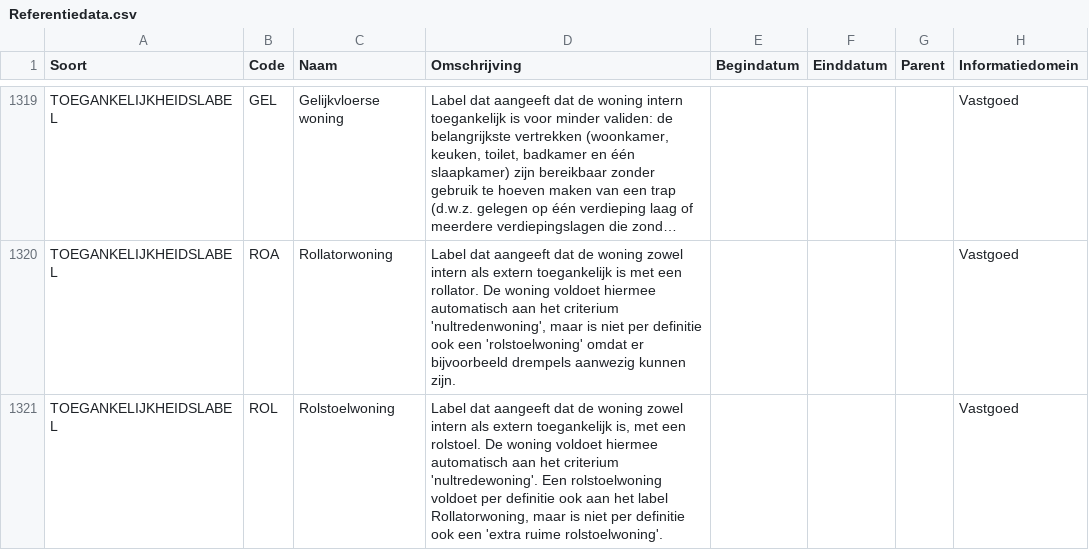
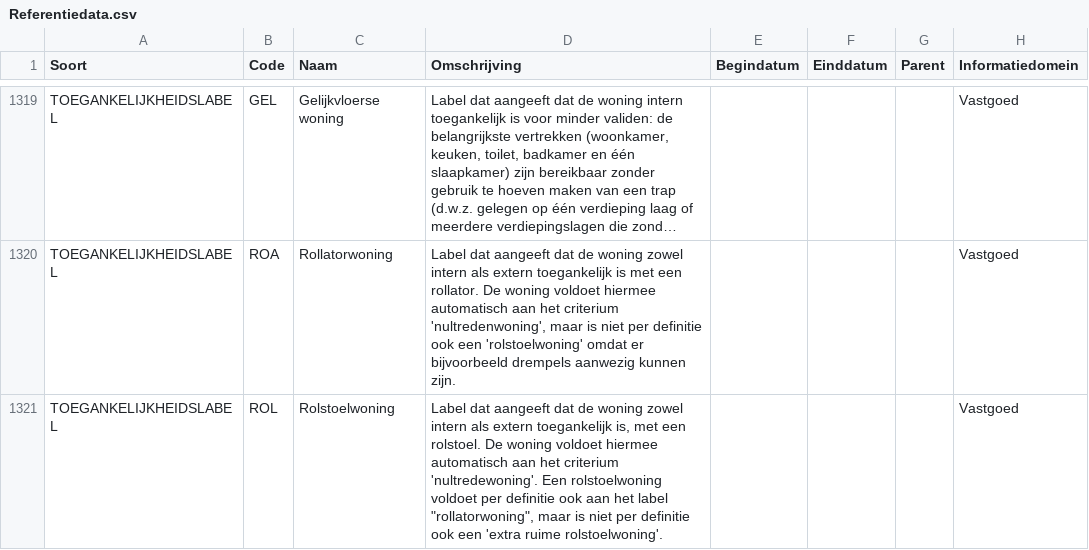
Before and after one commit to Aedes-datastandaarden/vera-referentiedata, a CSV file: Referentiedata.csv, drawn as a sheet; only a part is shown, gaps mark what is left out; long unchanged cells end in …; the diff covers the shown part only; the diff names each change by its address in the sheet, - before the commit and + after, or states it on an @@ line.

Commit message:
Revert "Nogmaals foutieve quotes verwijderd"
This reverts commit b30c7ce255bd59f66524196c0ff4b14b353999ef.

```diff
--- a/Referentiedata.csv
+++ b/Referentiedata.csv
-D1321 (Omschrijving): …het label Rollatorwoning, maar is…
+D1321 (Omschrijving): …het label "rollatorwoning", maar is…
```
Also changed, not shown: 4 edited cells elsewhere in this file.
